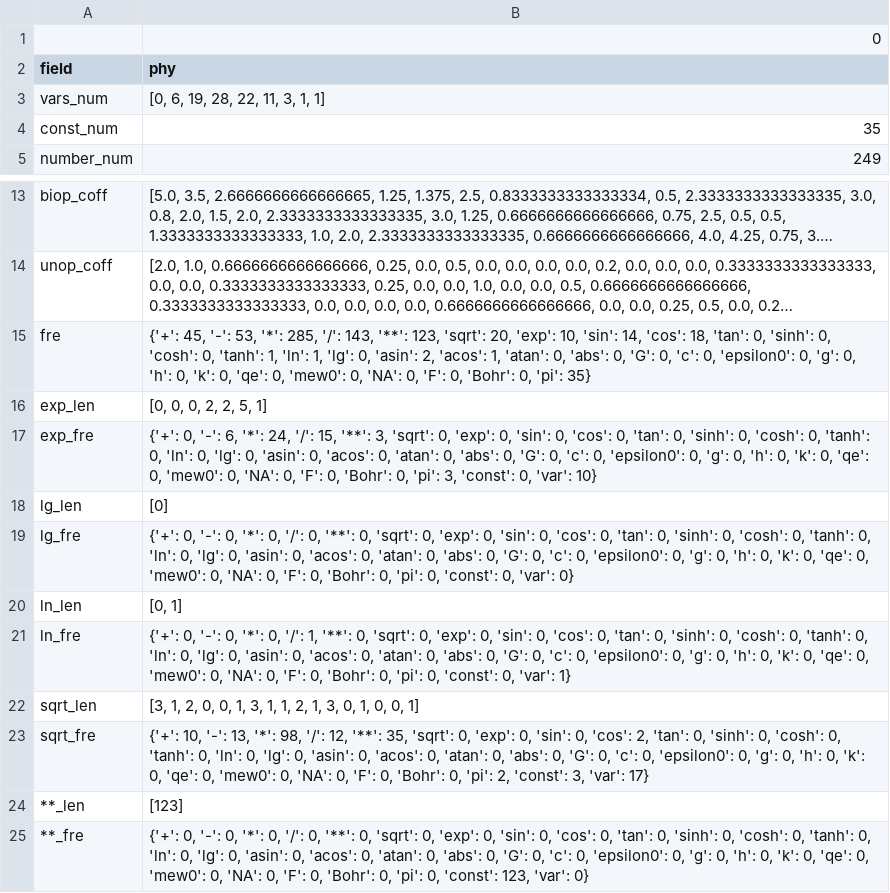
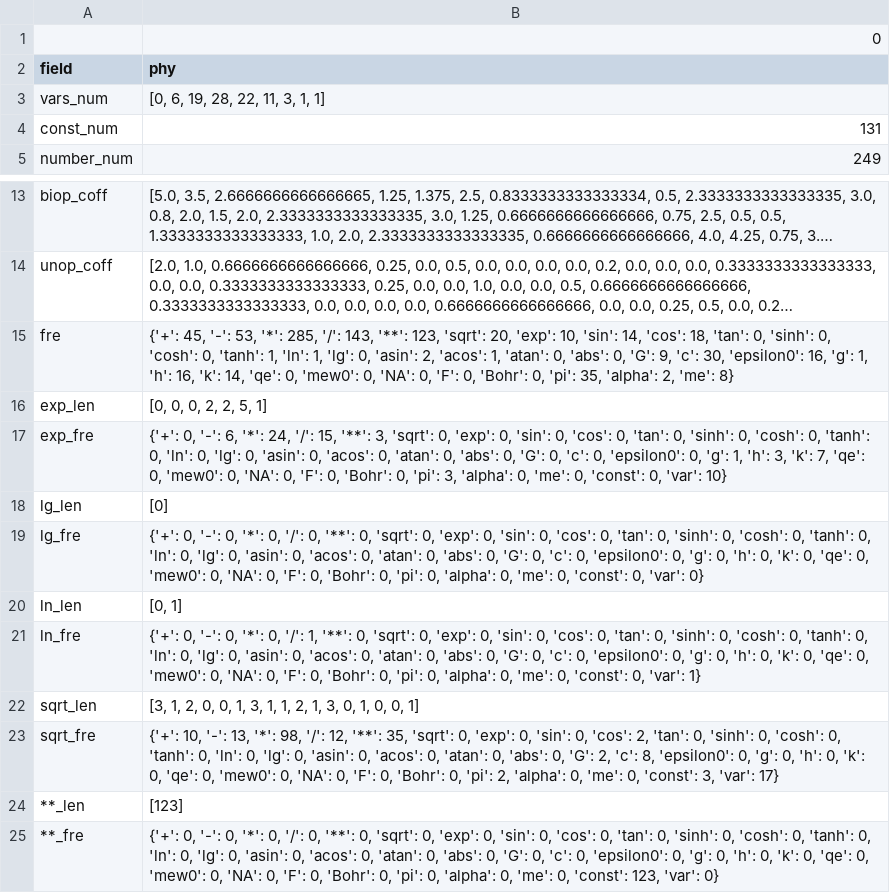
Before and after one commit to szl2001/SRtest, a CSV file: real/feature/phy_fea.csv, drawn as a sheet; only a part is shown, gaps mark what is left out; long unchanged cells end in …; the diff names each change by its address in the sheet, - before the commit and + after, or states it on an @@ line.

```diff
--- a/real/feature/phy_fea.csv
+++ b/real/feature/phy_fea.csv
-B4 (phy): 35
+B4 (phy): 131
-B15 (phy): …0, 'G': 0, 'c': 0, 'epsilon0': 0, 'g': 0, 'h': 0, 'k': 0, 'qe': 0, 'mew0': 0, 'NA': 0, 'F': 0, 'Bohr': 0, 'pi': 35}
+B15 (phy): …0, 'G': 9, 'c': 30, 'epsilon0': 16, 'g': 1, 'h': 16, 'k': 14, 'qe': 0, 'mew0': 0, 'NA': 0, 'F': 0, 'Bohr': 0, 'pi': 35, 'alpha': 2, 'me': 8}
-B17 (phy): …0, 'g': 0, 'h': 0, 'k': 0, 'qe': 0, 'mew0': 0, 'NA': 0, 'F': 0, 'Bohr': 0, 'pi': 3, 'const': 0,…
+B17 (phy): …0, 'g': 1, 'h': 3, 'k': 7, 'qe': 0, 'mew0': 0, 'NA': 0, 'F': 0, 'Bohr': 0, 'pi': 3, 'alpha': 0, 'me': 0, 'const': 0,…
-B19 (phy): …'pi': 0, 'const': 0,…
+B19 (phy): …'pi': 0, 'alpha': 0, 'me': 0, 'const': 0,…
-B21 (phy): …'pi': 0, 'const': 0,…
+B21 (phy): …'pi': 0, 'alpha': 0, 'me': 0, 'const': 0,…
-B23 (phy): …0, 'G': 0, 'c': 0, 'epsilon0': 0, 'g': 0, 'h': 0, 'k': 0, 'qe': 0, 'mew0': 0, 'NA': 0, 'F': 0, 'Bohr': 0, 'pi': 2, 'const': 3,…
+B23 (phy): …0, 'G': 2, 'c': 8, 'epsilon0': 0, 'g': 0, 'h': 0, 'k': 0, 'qe': 0, 'mew0': 0, 'NA': 0, 'F': 0, 'Bohr': 0, 'pi': 2, 'alpha': 0, 'me': 0, 'const': 3,…
-B25 (phy): …'pi': 0, 'const': 123,…
+B25 (phy): …'pi': 0, 'alpha': 0, 'me': 0, 'const': 123,…
```
Also changed, not shown: real/feature/bio_fea.csv, real/feature/che_fea.csv, 5 other files.
